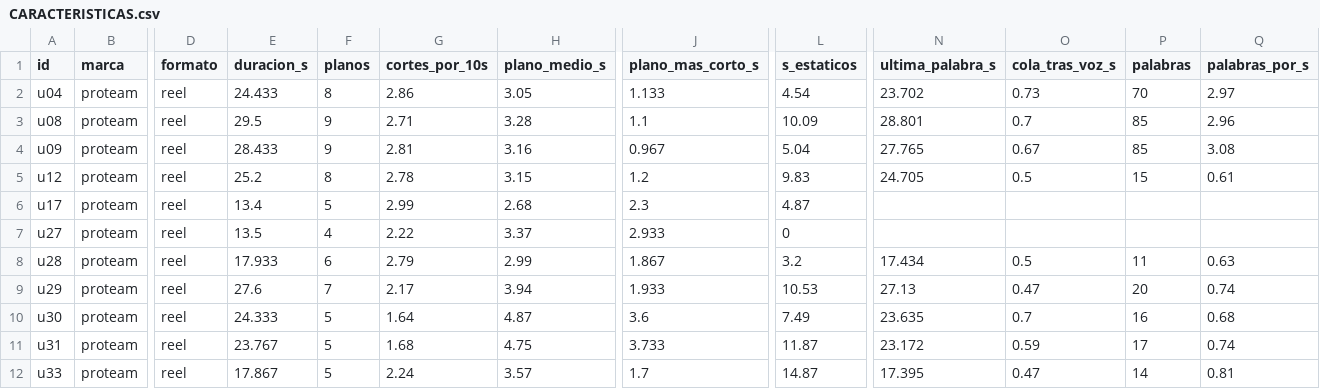
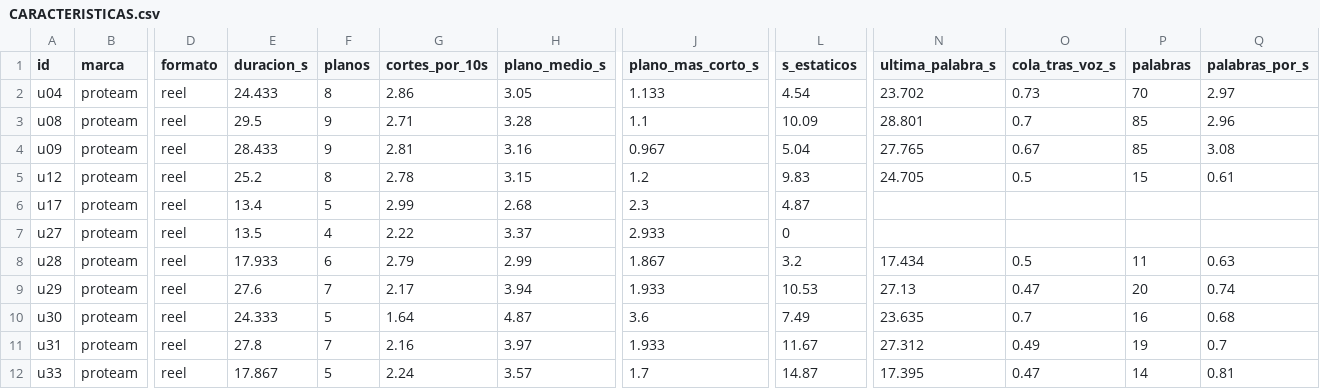
Before and after one commit to biellopez77-png/proteam.instagram, a CSV file: intel/aprendizaje/CARACTERISTICAS.csv, drawn as a sheet; only a part is shown, gaps mark what is left out; the diff names each change by its address in the sheet, - before the commit and + after, or states it on an @@ line.

```diff
--- a/intel/aprendizaje/CARACTERISTICAS.csv
+++ b/intel/aprendizaje/CARACTERISTICAS.csv
-E11 (duracion_s): 23.767
+E11 (duracion_s): 27.8
-F11 (planos): 5
+F11 (planos): 7
-G11 (cortes_por_10s): 1.68
+G11 (cortes_por_10s): 2.16
-H11 (plano_medio_s): 4.75
+H11 (plano_medio_s): 3.97
-J11 (plano_mas_corto_s): 3.733
+J11 (plano_mas_corto_s): 1.933
-L11 (s_estaticos): 11.87
+L11 (s_estaticos): 11.67
-N11 (ultima_palabra_s): 23.172
+N11 (ultima_palabra_s): 27.312
-O11 (cola_tras_voz_s): 0.59
+O11 (cola_tras_voz_s): 0.49
-P11 (palabras): 17
+P11 (palabras): 19
-Q11 (palabras_por_s): 0.74
+Q11 (palabras_por_s): 0.7
```
Also changed, not shown: intel/INDEX.csv, intel/videos/u31/fotogramas.csv, 25 other files.
